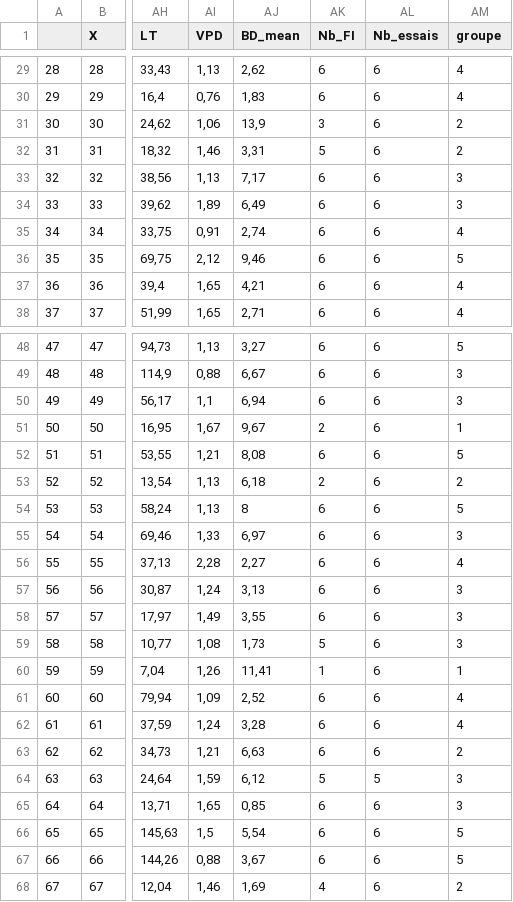
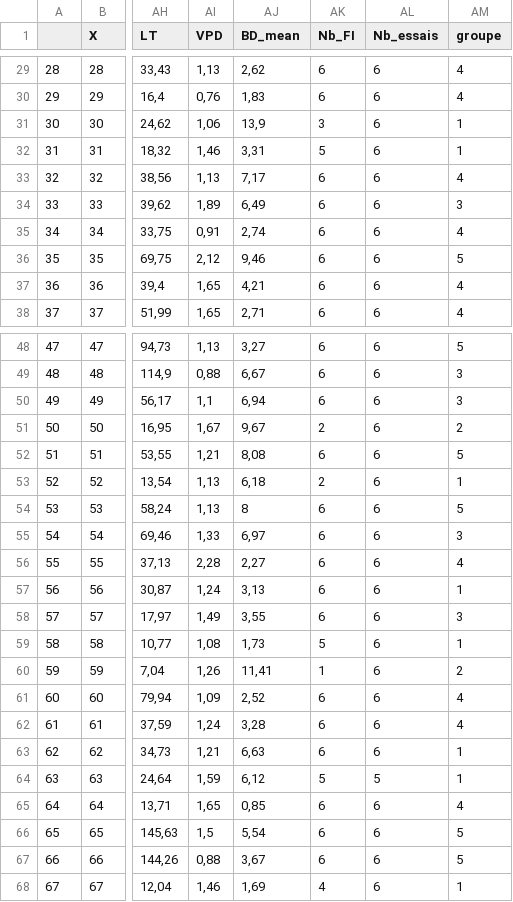
Before and after one commit to Vaea-lef/Stage_inflammabilit-, a CSV file: Data/Publi/BDD_moy_esp_groupe.csv, drawn as a sheet; only a part is shown, gaps mark what is left out; the diff covers the shown part only; the diff names each change by its address in the sheet, - before the commit and + after, or states it on an @@ line.

```diff
--- a/Data/Publi/BDD_moy_esp_groupe.csv
+++ b/Data/Publi/BDD_moy_esp_groupe.csv
-AM31:AM32 (groupe): 2
+AM31:AM32 (groupe): 1
-AM33 (groupe): 3
+AM33 (groupe): 4
-AM51 (groupe): 1
+AM51 (groupe): 2
-AM53 (groupe): 2
+AM53 (groupe): 1
-AM57 (groupe): 3
+AM57 (groupe): 1
-AM59 (groupe): 3
+AM59 (groupe): 1
-AM60 (groupe): 1
+AM60 (groupe): 2
-AM63 (groupe): 2
+AM63 (groupe): 1
-AM64 (groupe): 3
+AM64 (groupe): 1
-AM65 (groupe): 3
+AM65 (groupe): 4
-AM68 (groupe): 2
+AM68 (groupe): 1
```
Also changed, not shown: 14 edited cells elsewhere in this file, 6 other files.
